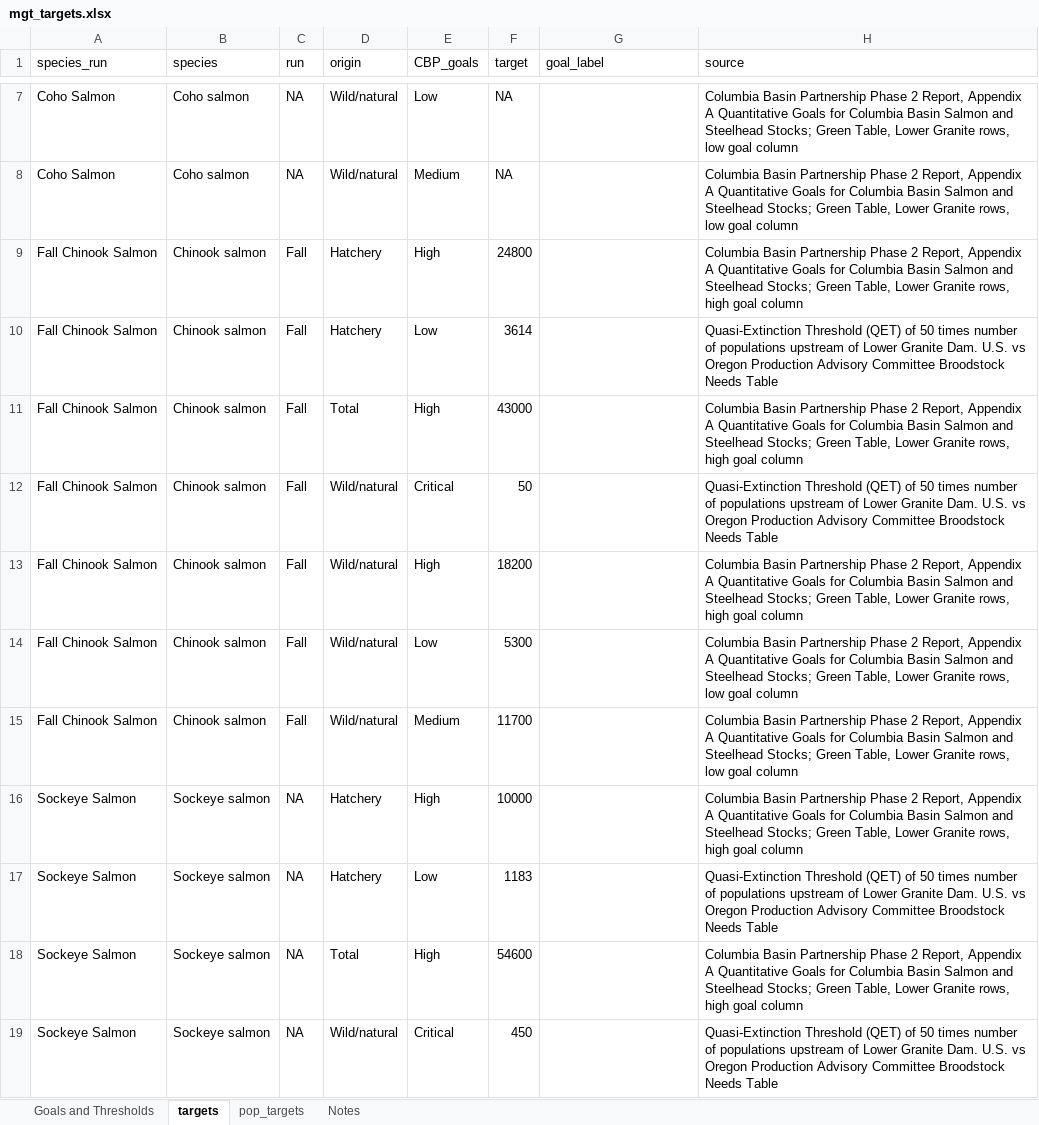
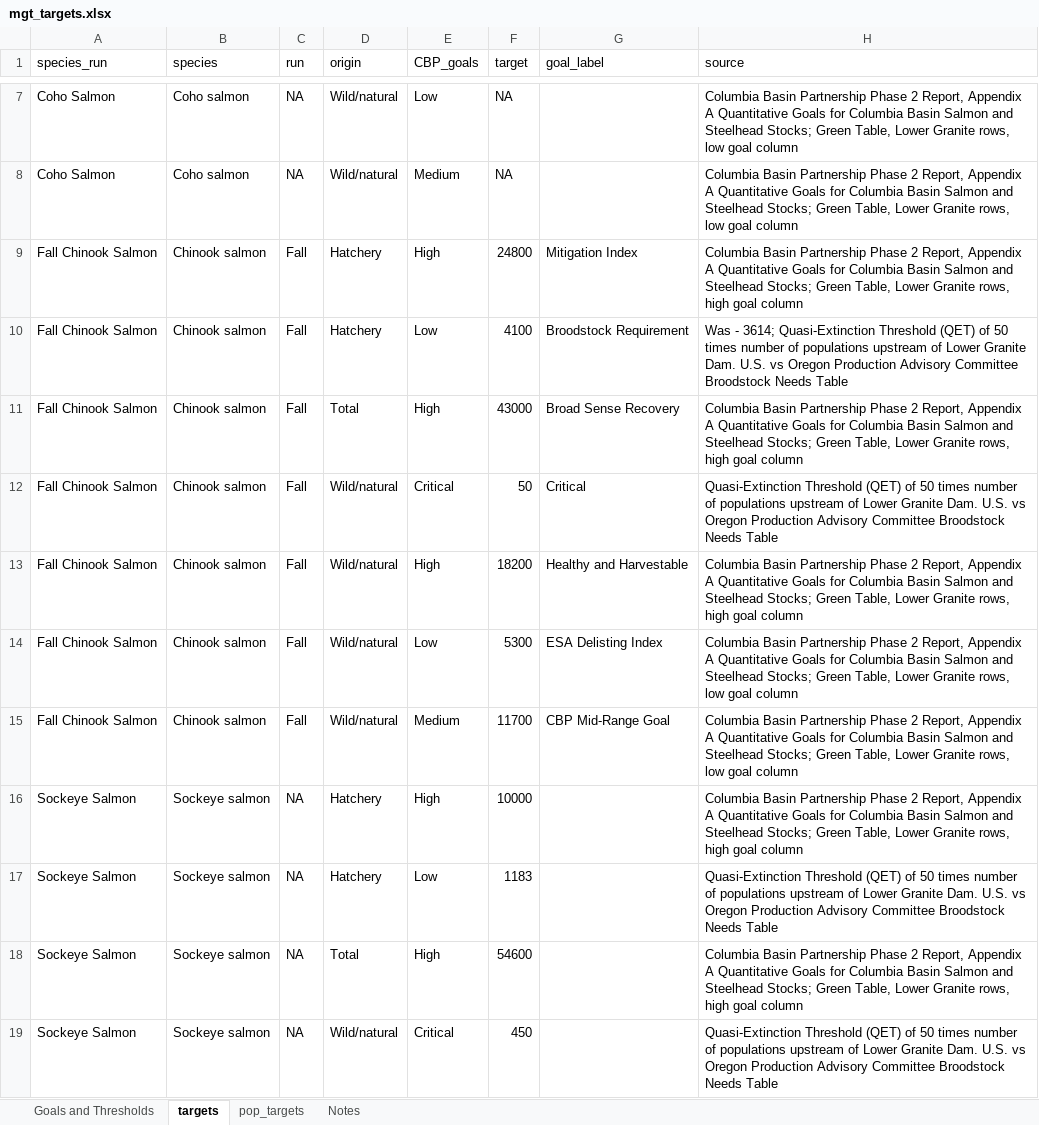
Before and after one commit to ryankinzer/SRAFS, an Excel workbook: data/input/mgt_targets.xlsx, sheet targets, drawn as a sheet; only a part is shown, gaps mark what is left out; values as stored, in another font and other column widths than the file's, no borders; the diff names each change by its address in the sheet, - before the commit and + after, or states it on an @@ line.

```diff
--- a/data/input/mgt_targets.xlsx (sheet targets)
+++ b/data/input/mgt_targets.xlsx (sheet targets)
-G9 (goal_label): (empty)
+G9 (goal_label): Mitigation Index
-F10 (target): 3614
+F10 (target): 4100
-G10 (goal_label): (empty)
+G10 (goal_label): Broodstock Requirement
-H10 (source): Quasi-Extinction Threshold…
+H10 (source): Was - 3614; Quasi-Extinction Threshold…
-G11 (goal_label): (empty)
+G11 (goal_label): Broad Sense Recovery
-G12 (goal_label): (empty)
+G12 (goal_label): Critical
-G13 (goal_label): (empty)
+G13 (goal_label): Healthy and Harvestable
-G14 (goal_label): (empty)
+G14 (goal_label): ESA Delisting Index
-G15 (goal_label): (empty)
+G15 (goal_label): CBP Mid-Range Goal
```
Also changed, not shown: 13 other files.
